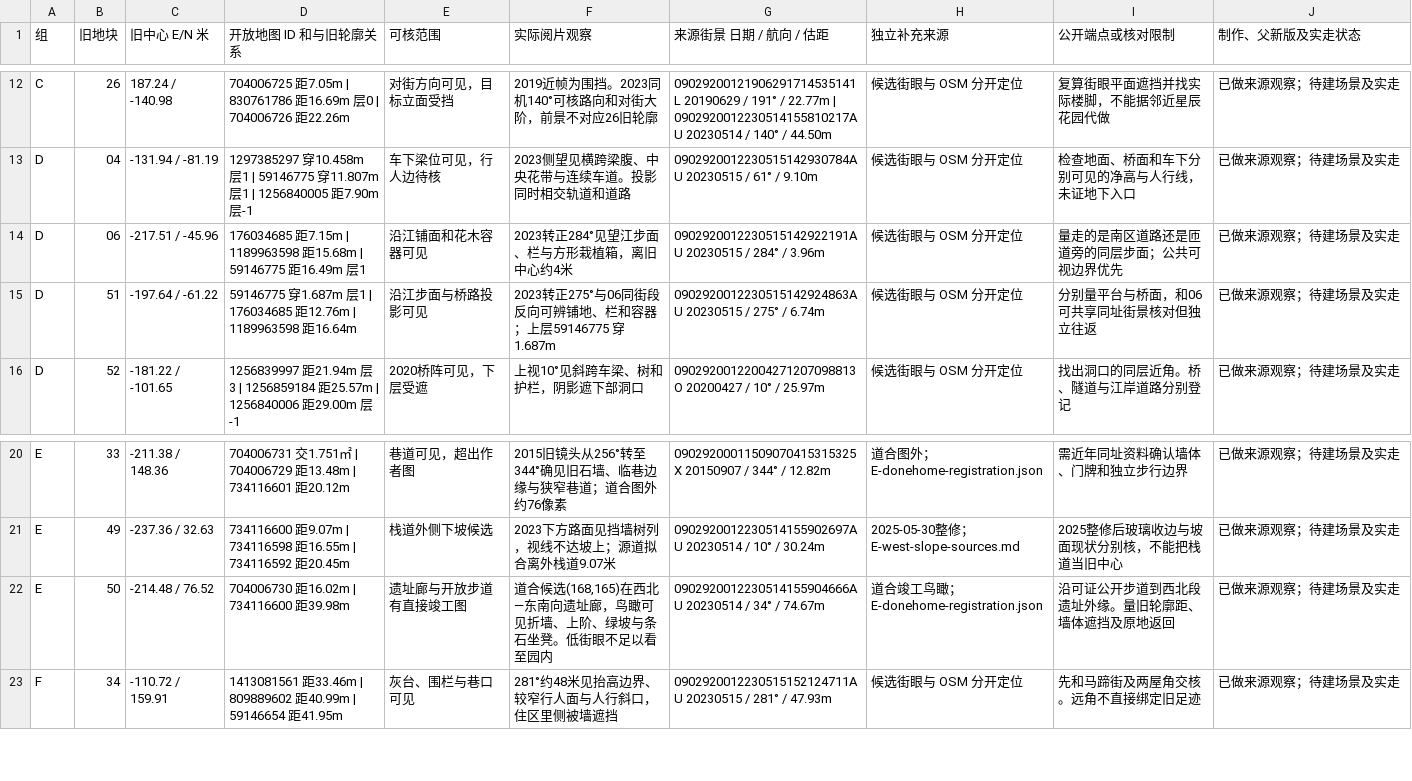
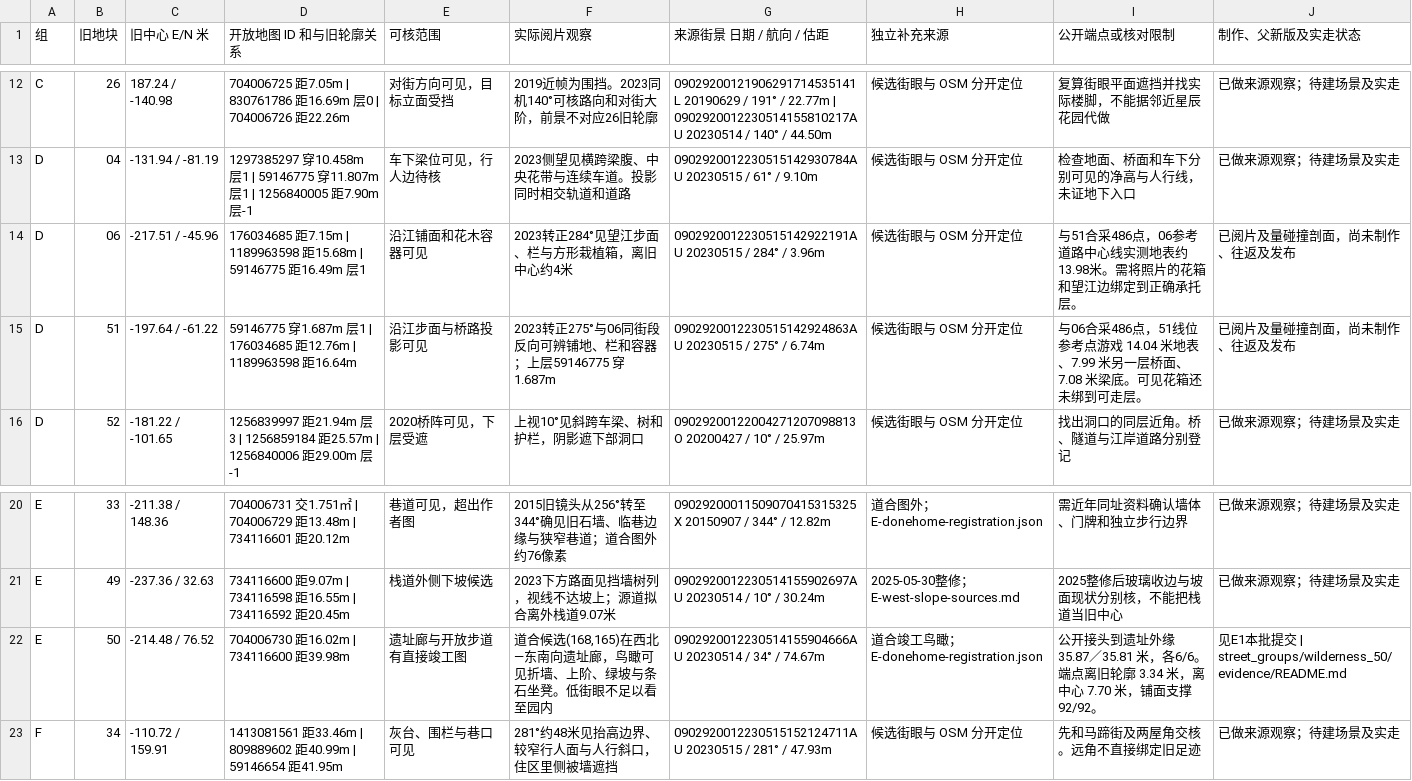
Before and after one commit to 2017112429yinjiu/chongqingking, a TSV file: work/scene_r24/district_refresh/evidence/remaining-26-visibility.tsv, drawn as a sheet; only a part is shown, gaps mark what is left out.

```diff
--- a/work/scene_r24/district_refresh/evidence/remaining-26-visibility.tsv
+++ b/work/scene_r24/district_refresh/evidence/remaining-26-visibility.tsv
@@ -13,4 +13,4 @@ C	26	187.24 / -140.98	704006725 距7.05m | 830761786 距16.69m 层0 | 704006726
 D	04	-131.94 / -81.19	1297385297 穿10.458m 层1 | 59146775 穿11.807m 层1 | 1256840005 距7.90m 层-1	车下梁位可见，行人边待核	2023侧望见横跨梁腹、中央花带与连续车道。投影同时相交轨道和道路	0902920012230515142930784AU 20230515 / 61° / 9.10m	候选街眼与 OSM 分开定位	检查地面、桥面和车下分别可见的净高与人行线，未证地下入口	已做来源观察；待建场景及实走
-D	06	-217.51 / -45.96	176034685 距7.15m | 1189963598 距15.68m | 59146775 距16.49m 层1	沿江铺面和花木容器可见	2023转正284°见望江步面、栏与方形栽植箱，离旧中心约4米	0902920012230515142922191AU 20230515 / 284° / 3.96m	候选街眼与 OSM 分开定位	量走的是南区道路还是匝道旁的同层步面；公共可视边界优先	已做来源观察；待建场景及实走
-D	51	-197.64 / -61.22	59146775 穿1.687m 层1 | 176034685 距12.76m | 1189963598 距16.64m	沿江步面与桥路投影可见	2023转正275°与06同街段反向可辨铺地、栏和容器；上层59146775 穿1.687m	0902920012230515142924863AU 20230515 / 275° / 6.74m	候选街眼与 OSM 分开定位	分别量平台与桥面，和06可共享同址街景核对但独立往返	已做来源观察；待建场景及实走
+D	06	-217.51 / -45.96	176034685 距7.15m | 1189963598 距15.68m | 59146775 距16.49m 层1	沿江铺面和花木容器可见	2023转正284°见望江步面、栏与方形栽植箱，离旧中心约4米	0902920012230515142922191AU 20230515 / 284° / 3.96m	候选街眼与 OSM 分开定位	与51合采486点，06参考道路中心线实测地表约13.98米。需将照片的花箱和望江边绑定到正确承托层。	已阅片及量碰撞剖面，尚未制作、往返及发布
+D	51	-197.64 / -61.22	59146775 穿1.687m 层1 | 176034685 距12.76m | 1189963598 距16.64m	沿江步面与桥路投影可见	2023转正275°与06同街段反向可辨铺地、栏和容器；上层59146775 穿1.687m	0902920012230515142924863AU 20230515 / 275° / 6.74m	候选街眼与 OSM 分开定位	与06合采486点，51线位参考点游戏 14.04 米地表、7.99 米另一层桥面、7.08 米梁底。可见花箱还未绑到可走层。	已阅片及量碰撞剖面，尚未制作、往返及发布
 D	52	-181.22 / -101.65	1256839997 距21.94m 层3 | 1256859184 距25.57m | 1256840006 距29.00m 层-1	2020桥阵可见，下层受遮	上视10°见斜跨车梁、树和护栏，阴影遮下部洞口	09029200122004271207098813O 20200427 / 10° / 25.97m	候选街眼与 OSM 分开定位	找出洞口的同层近角。桥、隧道与江岸道路分别登记	已做来源观察；待建场景及实走
@@ -21,3 +21,3 @@ E	33	-211.38 / 148.36	704006731 交1.751㎡ | 704006729 距13.48m | 734116601
 E	49	-237.36 / 32.63	734116600 距9.07m | 734116598 距16.55m | 734116592 距20.45m	栈道外侧下坡候选	2023下方路面见挡墙树列，视线不达坡上；源道拟合离外栈道9.07米	0902920012230514155902697AU 20230514 / 10° / 30.24m	2025-05-30整修；E-west-slope-sources.md	2025整修后玻璃收边与坡面现状分别核，不能把栈道当旧中心	已做来源观察；待建场景及实走
-E	50	-214.48 / 76.52	704006730 距16.02m | 734116600 距39.98m	遗址廊与开放步道有直接竣工图	道合候选(168,165)在西北—东南向遗址廊，鸟瞰可见折墙、上阶、绿坡与条石坐凳。低街眼不足以看至园内	0902920012230514155904666AU 20230514 / 34° / 74.67m	道合竣工鸟瞰；E-donehome-registration.json	沿可证公开步道到西北段遗址外缘。量旧轮廓距、墙体遮挡及原地返回	已做来源观察；待建场景及实走
+E	50	-214.48 / 76.52	704006730 距16.02m | 734116600 距39.98m	遗址廊与开放步道有直接竣工图	道合候选(168,165)在西北—东南向遗址廊，鸟瞰可见折墙、上阶、绿坡与条石坐凳。低街眼不足以看至园内	0902920012230514155904666AU 20230514 / 34° / 74.67m	道合竣工鸟瞰；E-donehome-registration.json	公开接头到遗址外缘 35.87／35.81 米，各6/6。端点离旧轮廓 3.34 米，离中心 7.70 米，铺面支撑92/92。	见E1本批提交 | street_groups/wilderness_50/evidence/README.md
 F	34	-110.72 / 159.91	1413081561 距33.46m | 809889602 距40.99m | 59146654 距41.95m	灰台、围栏与巷口可见	281°约48米见抬高边界、较窄行人面与人行斜口，住区里侧被墙遮挡	0902920012230515152124711AU 20230515 / 281° / 47.93m	候选街眼与 OSM 分开定位	先和马蹄街及两屋角交核。远角不直接绑定旧足迹	已做来源观察；待建场景及实走
```
Also changed, not shown: work/scene_r24/district_refresh/evidence/plots.tsv, work/scene_r24/district_refresh/evidence/remaining-33.tsv, 35 other files.
